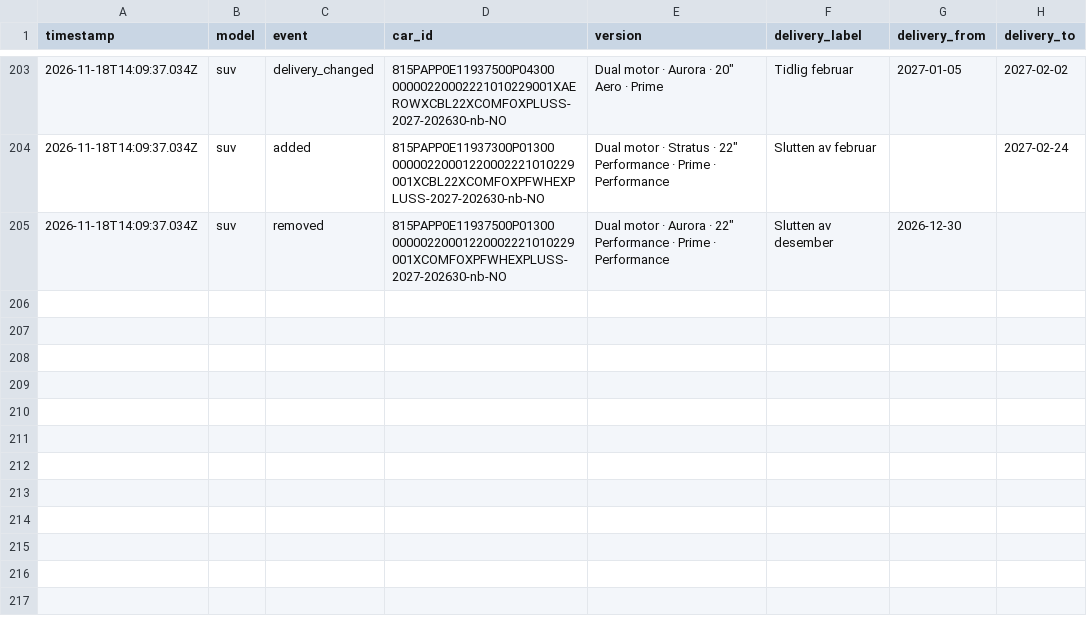
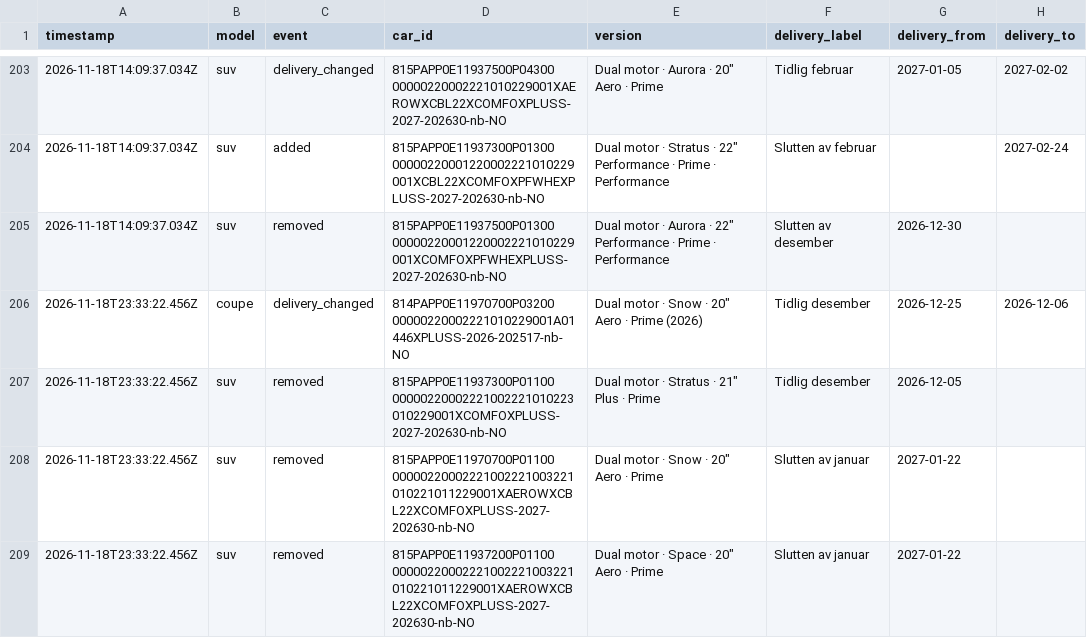
Before and after one commit to stratosferik/Polestar, a CSV file: data/changes.csv, drawn as a sheet; only a part is shown, gaps mark what is left out.

```diff
--- a/data/changes.csv
+++ b/data/changes.csv
@@ -205 +205,5 @@ timestamp,model,event,car_id,version,delivery_label,delivery_from,delivery_to
 2026-11-18T14:09:37.034Z,suv,removed,815PAPP0E11937500P01300      00000220001220002221010229001XCOMFOXPFWHEXPLUSS-2027-202630-nb-NO,"Dual motor · Aurora · 22"" Performance · Prime · Performance",Slutten av desember,2026-12-30,
+2026-11-18T23:33:22.456Z,coupe,delivery_changed,814PAPP0E11970700P03200      00000220002221010229001A01446XPLUSS-2026-202517-nb-NO,"Dual motor · Snow · 20"" Aero · Prime (2026)",Tidlig desember,2026-12-25,2026-12-06
+2026-11-18T23:33:22.456Z,suv,removed,815PAPP0E11937300P01100      00000220002221002221010223010229001XCOMFOXPLUSS-2027-202630-nb-NO,"Dual motor · Stratus · 21"" Plus · Prime",Tidlig desember,2026-12-05,
+2026-11-18T23:33:22.456Z,suv,removed,815PAPP0E11970700P01100      00000220002221002221003221010221011229001XAEROWXCBL22XCOMFOXPLUSS-2027-202630-nb-NO,"Dual motor · Snow · 20"" Aero · Prime",Slutten av januar,2027-01-22,
+2026-11-18T23:33:22.456Z,suv,removed,815PAPP0E11937200P01100      00000220002221002221003221010221011229001XAEROWXCBL22XCOMFOXPLUSS-2027-202630-nb-NO,"Dual motor · Space · 20"" Aero · Prime",Slutten av januar,2027-01-22,
```
Also changed, not shown: data/history.csv, 2 other files.
